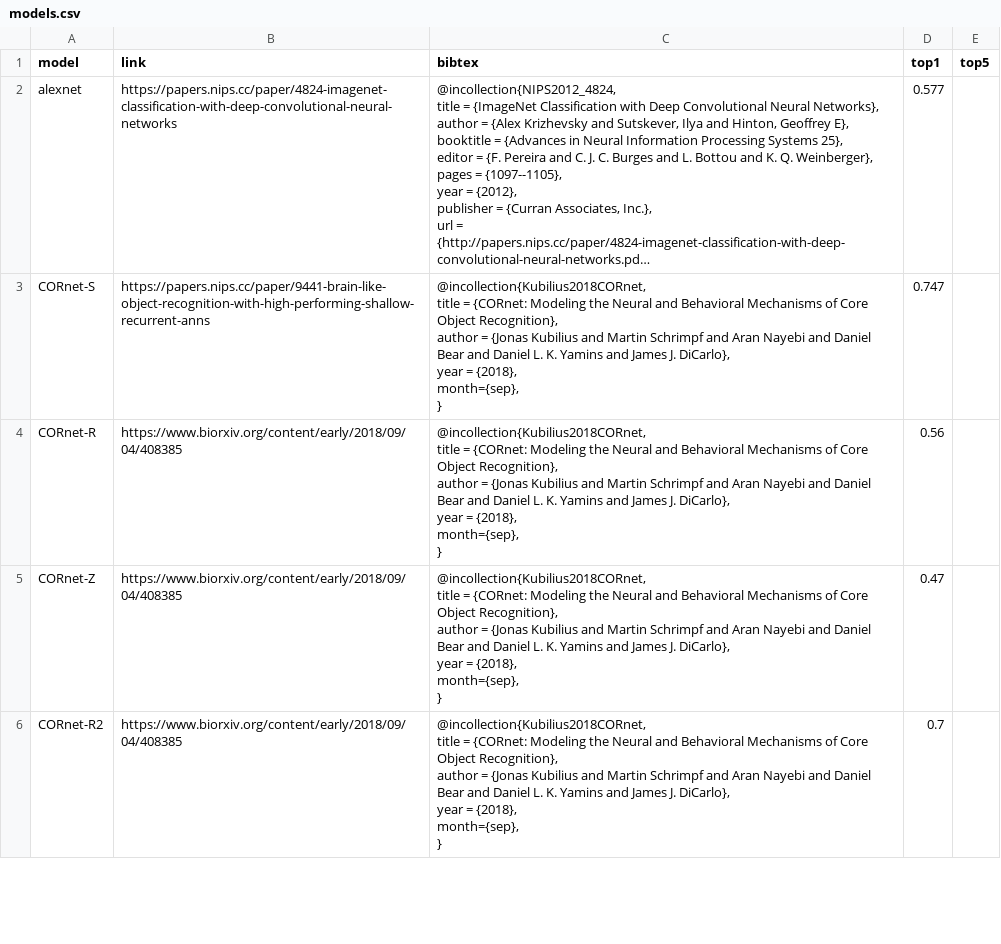
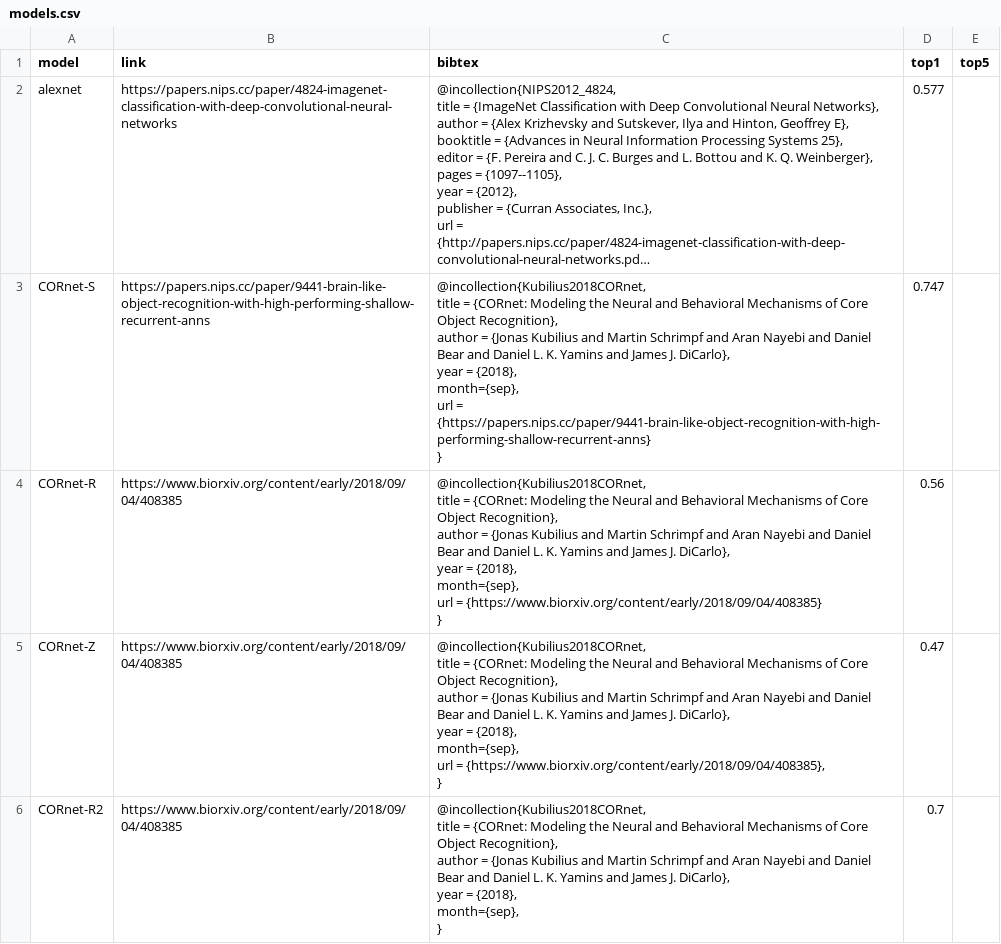
Before and after one commit to brain-score/candidate_models, a CSV file: candidate_models/base_models/models.csv, drawn as a sheet; only a part is shown; long unchanged cells end in …; ↵ is a line break in a cell; the diff covers the shown part only; the diff names each change by its address in the sheet, - before the commit and + after, or states it on an @@ line.

```diff
--- a/candidate_models/base_models/models.csv
+++ b/candidate_models/base_models/models.csv
-C3 (bibtex): …{2018}, ↵ month={sep}, ↵ }
+C3 (bibtex): …{2018}, ↵ month={sep}, ↵ url = {https://papers.nips.cc/paper/9441-brain-like-object-recognition-with-high-performing-shallow-recurrent-anns} ↵ }
-C4 (bibtex): …{2018}, ↵ month={sep}, ↵ }
+C4 (bibtex): …{2018}, ↵ month={sep}, ↵ url = {https://www.biorxiv.org/content/early/2018/09/04/408385} ↵ }
-C5 (bibtex): …{2018}, ↵ month={sep}, ↵ }
+C5 (bibtex): …{2018}, ↵ month={sep}, ↵ url = {https://www.biorxiv.org/content/early/2018/09/04/408385}, ↵ }
```
Also changed, not shown: 7 edited cells elsewhere in this file, 6 other files.
